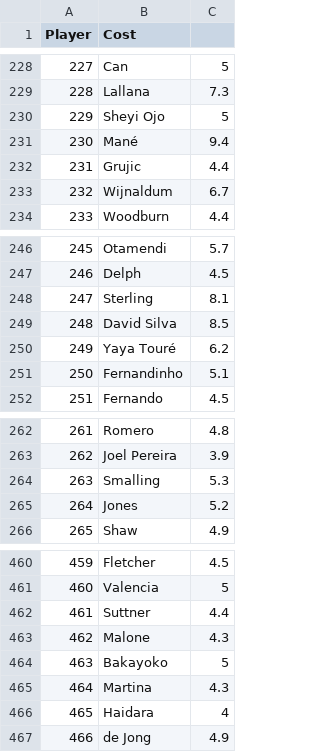
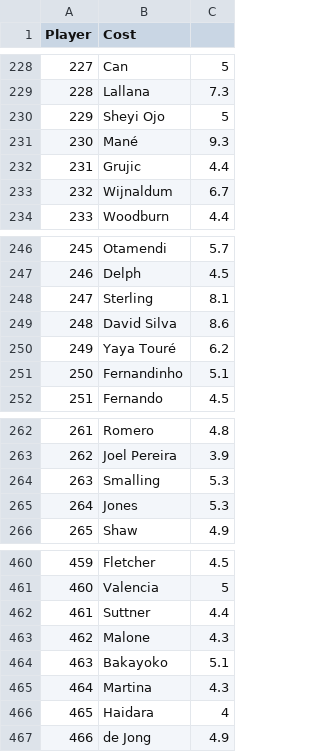
Before and after one commit to gpoudel/FPL-Analytics, a CSV file: fplBoardLive/data/DailyPriceUpdate.csv, drawn as a sheet; only a part is shown, gaps mark what is left out.

```diff
--- a/fplBoardLive/data/DailyPriceUpdate.csv
+++ b/fplBoardLive/data/DailyPriceUpdate.csv
@@ -230,3 +230,3 @@
 "229";"Sheyi Ojo";5
-"230";"Mané";9.4
+"230";"Mané";9.3
 "231";"Grujic";4.4
@@ -248,3 +248,3 @@
 "247";"Sterling";8.1
-"248";"David Silva";8.5
+"248";"David Silva";8.6
 "249";"Yaya Touré";6.2
@@ -264,3 +264,3 @@
 "263";"Smalling";5.3
-"264";"Jones";5.2
+"264";"Jones";5.3
 "265";"Shaw";4.9
@@ -463,3 +463,3 @@
 "462";"Malone";4.3
-"463";"Bakayoko";5
+"463";"Bakayoko";5.1
 "464";"Martina";4.3
```
Also changed, not shown: fplBoardLive/data/injuryDF_yesterday.csv, 9 other files.
